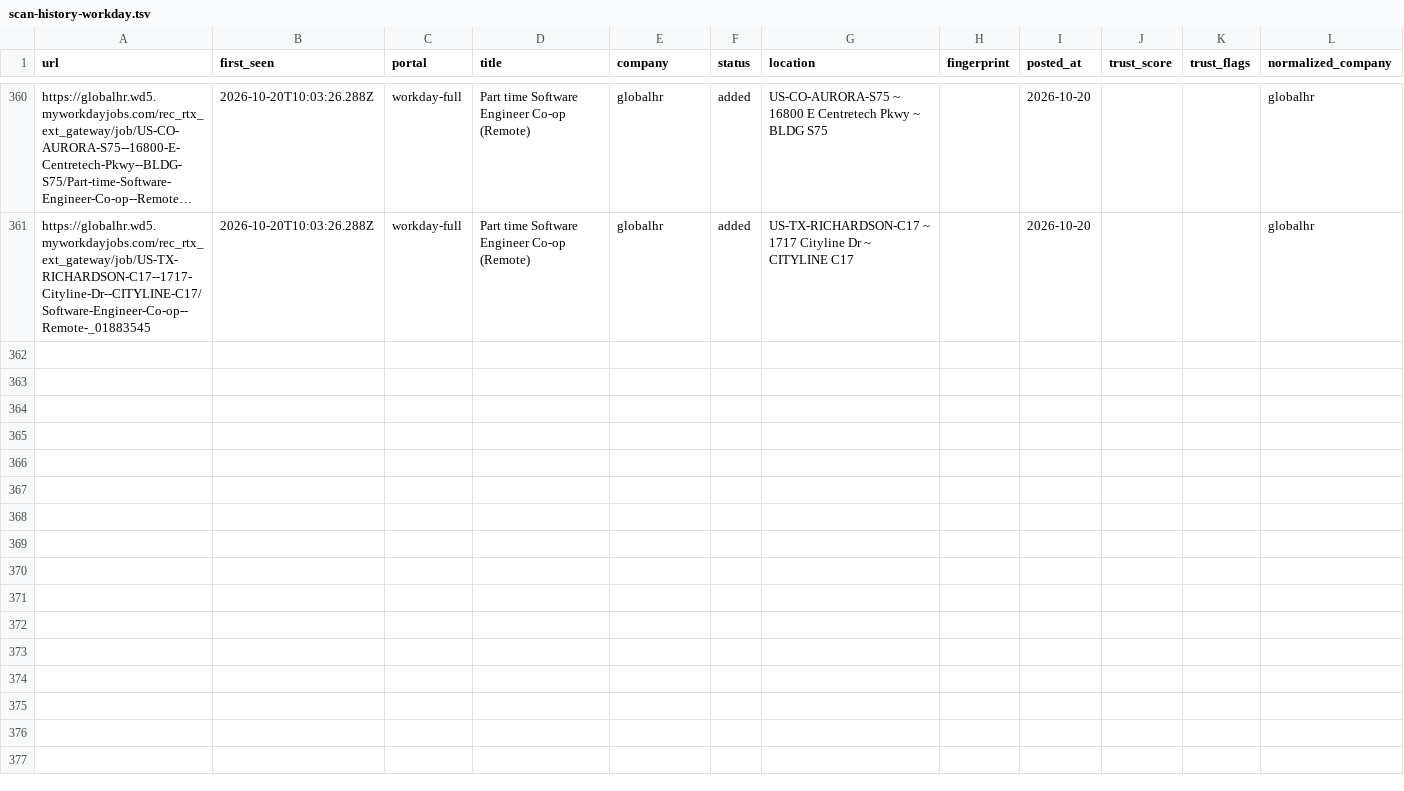
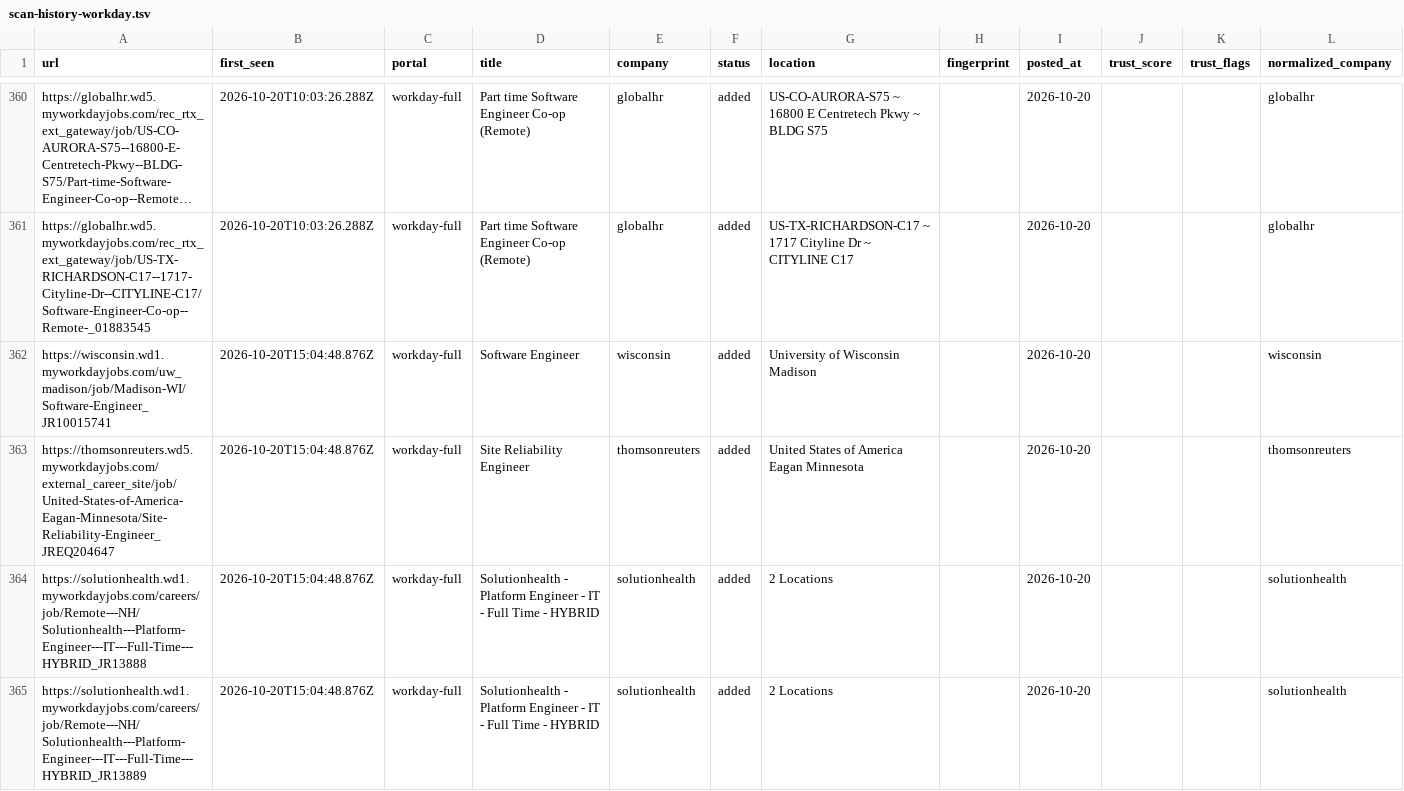
Before and after one commit to manavmalavia18/scoutgrid, a TSV file: data/scan-history-workday.tsv, drawn as a sheet; only a part is shown, gaps mark what is left out; long unchanged cells end in …; the diff covers the shown part only; the diff names each change by its address in the sheet, - before the commit and + after, or states it on an @@ line.

```diff
--- a/data/scan-history-workday.tsv
+++ b/data/scan-history-workday.tsv
+row 362: https://wisconsin.wd1.myworkdayjobs.com/uw_madison/job/Madison-WI/Software-Engineer_JR10015741 | 2026-10-20T15:04:48.876Z | workday-full | Software Engineer | wisconsin | added | University of Wisconsin Madison |  | 2026-10-20 |  |  | wisconsin
+row 363: https://thomsonreuters.wd5.myworkdayjobs.com/external_career_site/job/United-States-of-America-Eagan-Minnesota/Site-Reliability-Engineer_JREQ204647 | 2026-10-20T15:04:48.876Z | workday-full | Site Reliability Engineer | thomsonreuters | added | United States of America Eagan Minnesota |  | 2026-10-20 |  |  | thomsonreuters
+row 364: https://solutionhealth.wd1.myworkdayjobs.com/careers/job/Remote---NH/Solutionhealth---Platform-Engineer---IT---Full-Time---HYBRID_JR13888 | 2026-10-20T15:04:48.876Z | workday-full | Solutionhealth - Platform Engineer - IT - Full Time - HYBRID | solutionhealth | added | 2 Locations |  | 2026-10-20 |  |  | solutionhealth
+row 365: https://solutionhealth.wd1.myworkdayjobs.com/careers/job/Remote---NH/Solutionhealth---Platform-Engineer---IT---Full-Time---HYBRID_JR13889 | 2026-10-20T15:04:48.876Z | workday-full | Solutionhealth - Platform Engineer - IT - Full Time - HYBRID | solutionhealth | added | 2 Locations |  | 2026-10-20 |  |  | solutionhealth
```
Also changed, not shown: 4 added rows elsewhere in this file, 3 other files.
